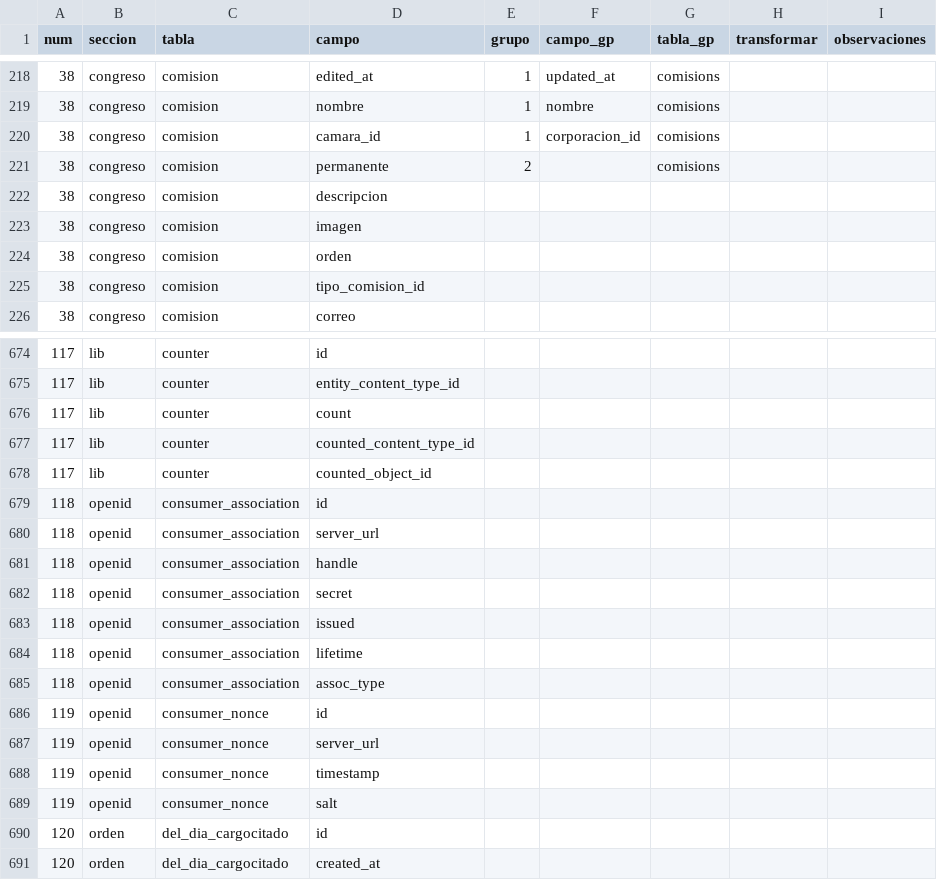
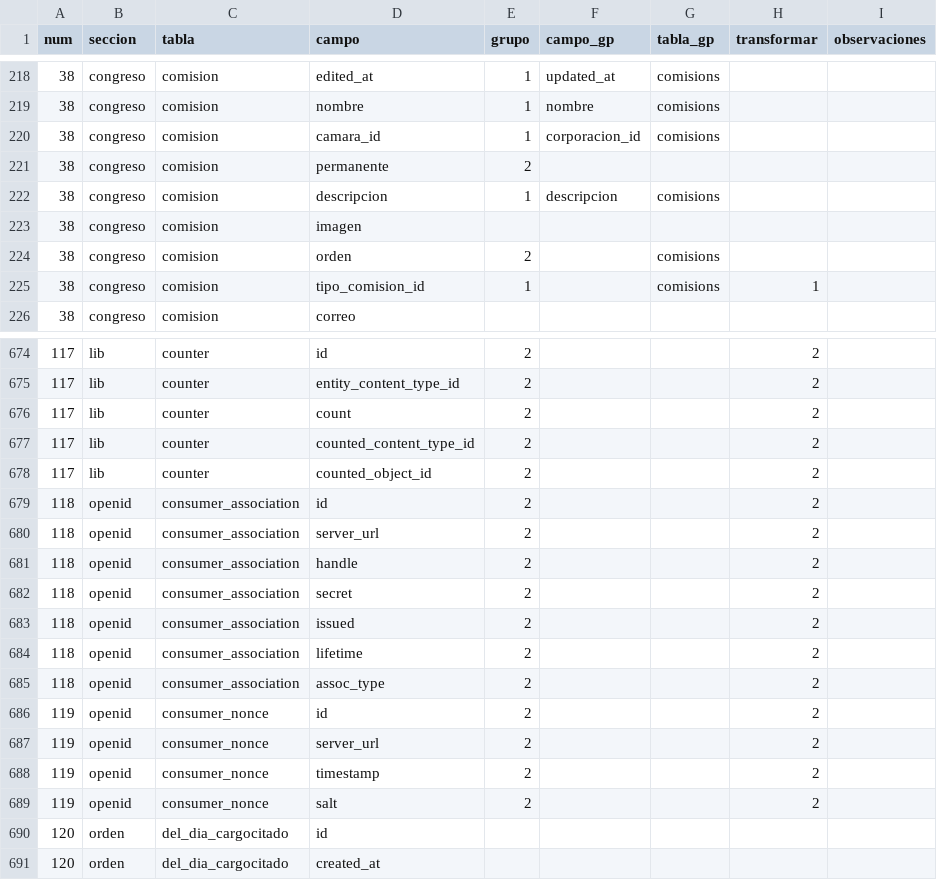
Before and after one commit to gorantesj/CongresoVisible, a CSV file: campos.csv, drawn as a sheet; only a part is shown, gaps mark what is left out; the diff covers the shown part only.

```diff
--- a/campos.csv
+++ b/campos.csv
@@ -220,7 +220,7 @@ num,seccion,tabla,campo,grupo,campo_gp,tabla_gp,transformar,observaciones
 38,congreso,comision,camara_id,1,corporacion_id,comisions,,
-38,congreso,comision,permanente,2,,comisions,,
-38,congreso,comision,descripcion,,,,,
+38,congreso,comision,permanente,2,,,,
+38,congreso,comision,descripcion,1,descripcion,comisions,,
 38,congreso,comision,imagen,,,,,
-38,congreso,comision,orden,,,,,
-38,congreso,comision,tipo_comision_id,,,,,
+38,congreso,comision,orden,2,,comisions,,
+38,congreso,comision,tipo_comision_id,1,,comisions,1,
 38,congreso,comision,correo,,,,,
@@ -674,17 +674,17 @@ num,seccion,tabla,campo,grupo,campo_gp,tabla_gp,transformar,observaciones
-117,lib,counter,id,,,,,
-117,lib,counter,entity_content_type_id,,,,,
-117,lib,counter,count,,,,,
-117,lib,counter,counted_content_type_id,,,,,
-117,lib,counter,counted_object_id,,,,,
-118,openid,consumer_association,id,,,,,
-118,openid,consumer_association,server_url,,,,,
-118,openid,consumer_association,handle,,,,,
-118,openid,consumer_association,secret,,,,,
-118,openid,consumer_association,issued,,,,,
-118,openid,consumer_association,lifetime,,,,,
-118,openid,consumer_association,assoc_type,,,,,
-119,openid,consumer_nonce,id,,,,,
-119,openid,consumer_nonce,server_url,,,,,
-119,openid,consumer_nonce,timestamp,,,,,
-119,openid,consumer_nonce,salt,,,,,
+117,lib,counter,id,2,,,2,
+117,lib,counter,entity_content_type_id,2,,,2,
+117,lib,counter,count,2,,,2,
+117,lib,counter,counted_content_type_id,2,,,2,
+117,lib,counter,counted_object_id,2,,,2,
+118,openid,consumer_association,id,2,,,2,
+118,openid,consumer_association,server_url,2,,,2,
+118,openid,consumer_association,handle,2,,,2,
+118,openid,consumer_association,secret,2,,,2,
+118,openid,consumer_association,issued,2,,,2,
+118,openid,consumer_association,lifetime,2,,,2,
+118,openid,consumer_association,assoc_type,2,,,2,
+119,openid,consumer_nonce,id,2,,,2,
+119,openid,consumer_nonce,server_url,2,,,2,
+119,openid,consumer_nonce,timestamp,2,,,2,
+119,openid,consumer_nonce,salt,2,,,2,
 120,orden,del_dia_cargocitado,id,,,,,
```
Also changed, not shown: 144 edited cells elsewhere in this file, 16 other files.
